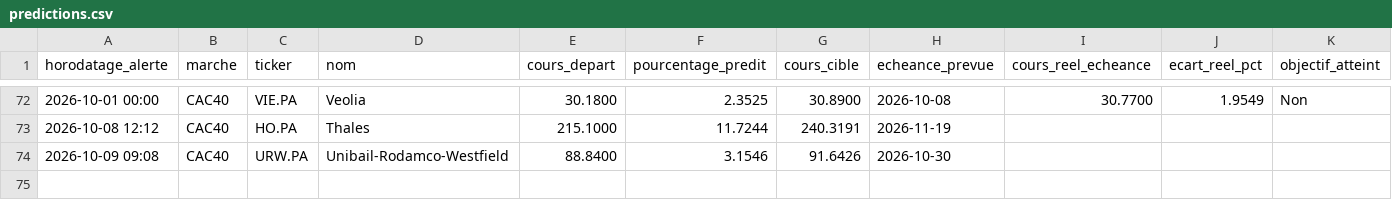
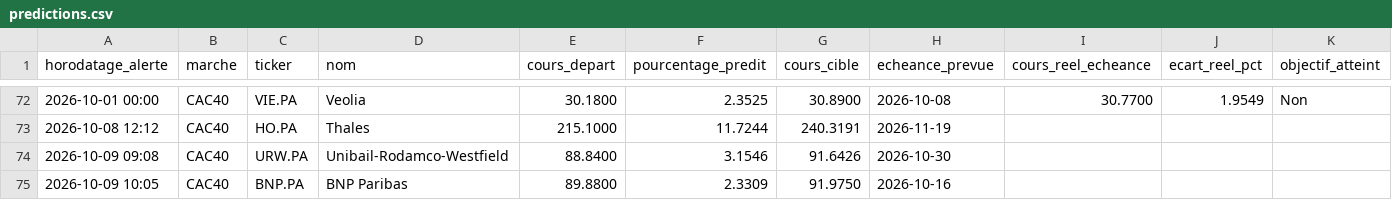
Before and after one commit to 2z7sjjgfw5-ops/Bourse, a CSV file: state/predictions.csv, drawn as a sheet; only a part is shown, gaps mark what is left out.

```diff
--- a/state/predictions.csv
+++ b/state/predictions.csv
@@ -74 +74,2 @@ horodatage_alerte,marche,ticker,nom,cours_depart,pourcentage_predit,cours_cible,
 2026-10-09 09:08,CAC40,URW.PA,Unibail-Rodamco-Westfield,88.8400,3.1546,91.6426,2026-10-30,,,
+2026-10-09 10:05,CAC40,BNP.PA,BNP Paribas,89.8800,2.3309,91.9750,2026-10-16,,,
```
Also changed, not shown: 2 other files.
